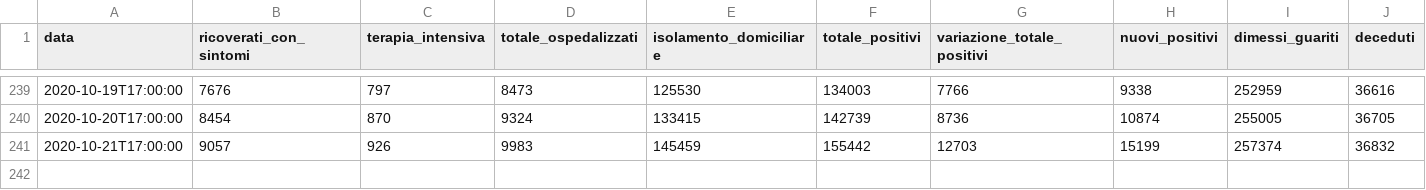
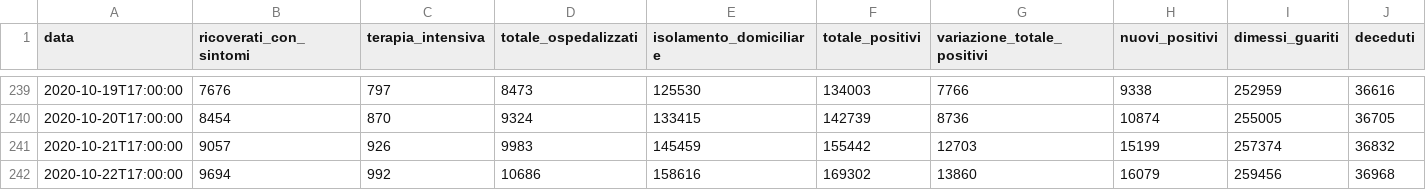
Before and after one commit to antoniograsso21/covid19, a CSV file: data/csv/covid19-andamento-nazionale.csv, drawn as a sheet; only a part is shown, gaps mark what is left out; rows hold the shown columns only; the diff names each change by its address in the sheet, - before the commit and + after, or states it on an @@ line.

Commit message:
22/10 data

```diff
--- a/data/csv/covid19-andamento-nazionale.csv
+++ b/data/csv/covid19-andamento-nazionale.csv
+row 242: 2020-10-22T17:00:00 | 9694 | 992 | 10686 | 158616 | 169302 | 13860 | 16079 | 259456 | 36968
```
Also changed, not shown: data/csv/covid19-regioni.csv, 12 other files.
